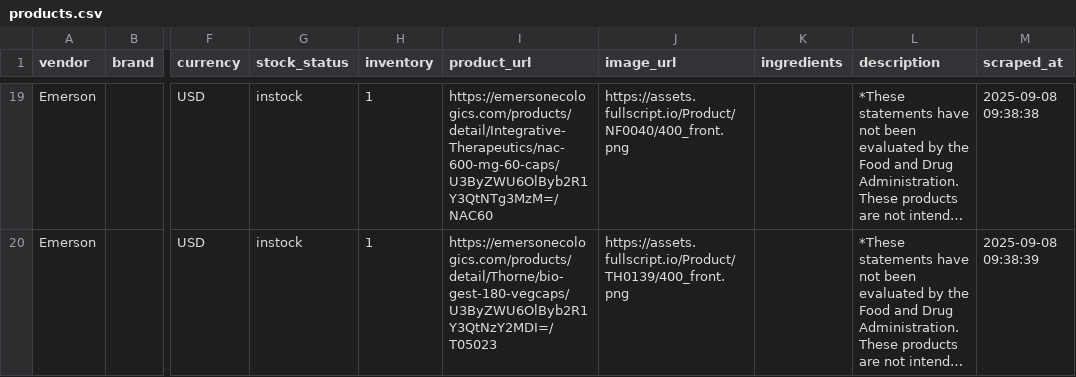
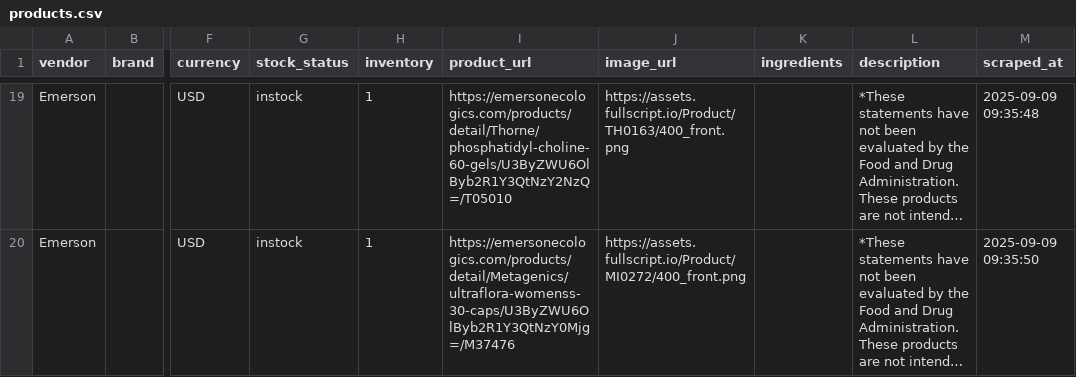
Before and after one commit to remystrong7/supplefind-imports, a CSV file: products.csv, drawn as a sheet; only a part is shown, gaps mark what is left out; long unchanged cells end in …; the diff covers the shown part only; the diff names each change by its address in the sheet, - before the commit and + after, or states it on an @@ line.

```diff
--- a/products.csv
+++ b/products.csv
-I19 (product_url): https://emersonecologics.com/products/detail/Integrative-Therapeutics/nac-600-mg-60-caps/U3ByZWU6OlByb2R1Y3QtNTg3MzM=/NAC60
+I19 (product_url): https://emersonecologics.com/products/detail/Thorne/phosphatidyl-choline-60-gels/U3ByZWU6OlByb2R1Y3QtNzY2NzQ=/T05010
-J19 (image_url): https://assets.fullscript.io/Product/NF0040/400_front.png
+J19 (image_url): https://assets.fullscript.io/Product/TH0163/400_front.png
-M19 (scraped_at): 2025-09-08 09:38:38
+M19 (scraped_at): 2025-09-09 09:35:48
-I20 (product_url): https://emersonecologics.com/products/detail/Thorne/bio-gest-180-vegcaps/U3ByZWU6OlByb2R1Y3QtNzY2MDI=/T05023
+I20 (product_url): https://emersonecologics.com/products/detail/Metagenics/ultraflora-womenss-30-caps/U3ByZWU6OlByb2R1Y3QtNzY0Mjg=/M37476
-J20 (image_url): https://assets.fullscript.io/Product/TH0139/400_front.png
+J20 (image_url): https://assets.fullscript.io/Product/MI0272/400_front.png
-M20 (scraped_at): 2025-09-08 09:38:39
+M20 (scraped_at): 2025-09-09 09:35:50
```
Also changed, not shown: 1 added row and 108 edited cells elsewhere in this file.
